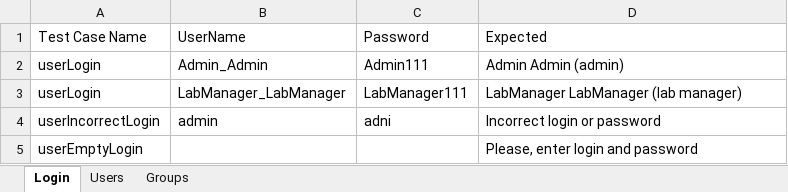
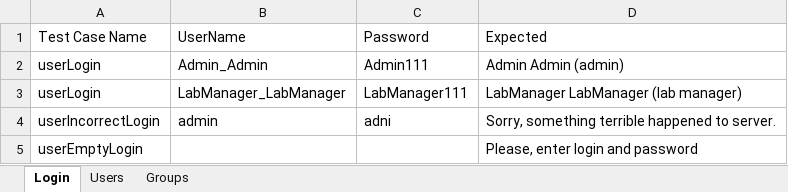
Before and after one commit to alexandraOstrizhnaya/khppp-test-framework, an Excel workbook: khppp/testData.xlsx, sheet Login, drawn as a sheet; values as stored, in another font and other column widths than the file's, no borders; the diff names each change by its address in the sheet, - before the commit and + after, or states it on an @@ line.

```diff
--- a/khppp/testData.xlsx (sheet Login)
+++ b/khppp/testData.xlsx (sheet Login)
-D4 (Expected): Incorrect login or password
+D4 (Expected): Sorry, something terrible happened to server.
```
Also changed, not shown: sheet Groups, 8 other files.
